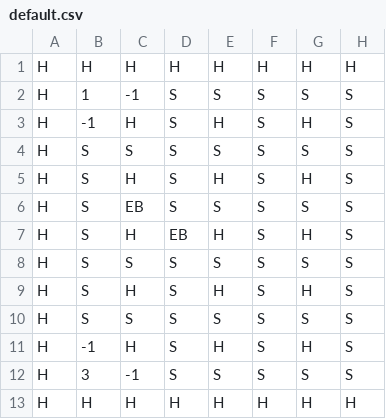
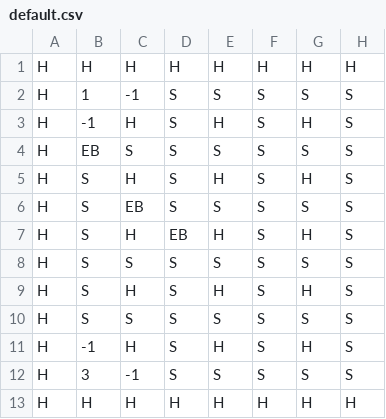
Before and after one commit to Capstone-Projects-2021-Spring/project-bomberman, a CSV file: bomberman-java-master/bomberman/src/main/resources/default.csv, drawn as a sheet; only a part is shown; the diff names each change by its address in the sheet, - before the commit and + after, or states it on an @@ line.

```diff
--- a/bomberman-java-master/bomberman/src/main/resources/default.csv
+++ b/bomberman-java-master/bomberman/src/main/resources/default.csv
-B4: S
+B4: EB
```
Also changed, not shown: 2 other files.
